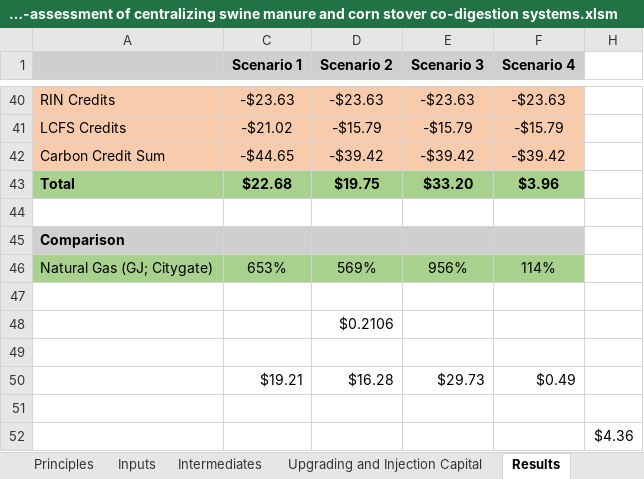
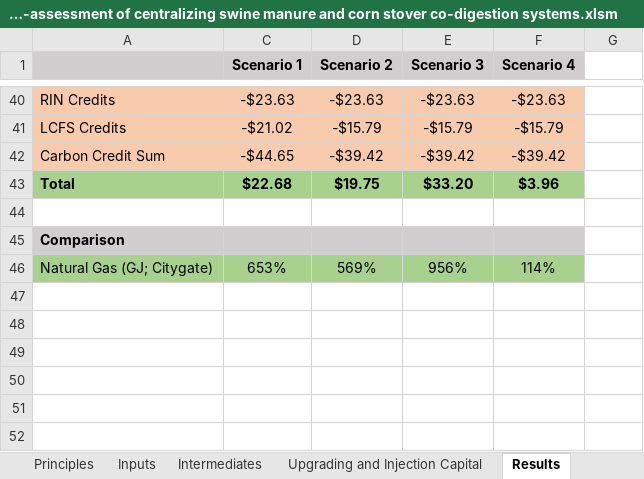
Before and after one commit to gabbymyers/Swine-Manure-and-Corn-Stover-Codigestion, an Excel workbook: Cost-assessment of centralizing swine manure and corn stover co-digestion systems.xlsm, sheet Results, drawn as a sheet; only a part is shown, gaps mark what is left out; values as stored, in another font and other column widths than the file's, no borders; charts and pictures not drawn; the diff names each change by its address in the sheet, - before the commit and + after, or states it on an @@ line.

Commit message:
Add files via upload

```diff
--- a/Cost-assessment of centralizing swine manure and corn stover co-digestion systems.xlsm (sheet Results)
+++ b/Cost-assessment of centralizing swine manure and corn stover co-digestion systems.xlsm (sheet Results)
-row 47: (empty)
-row 48:  |  | $0.2106
-row 49: (empty)
-row 50:  | $19.21 | $16.28 | $29.73 | $0.49
-row 51: (empty)
-row 52:  |  |  |  |  | $4.36
```
Also changed, not shown: charts or pictures.
